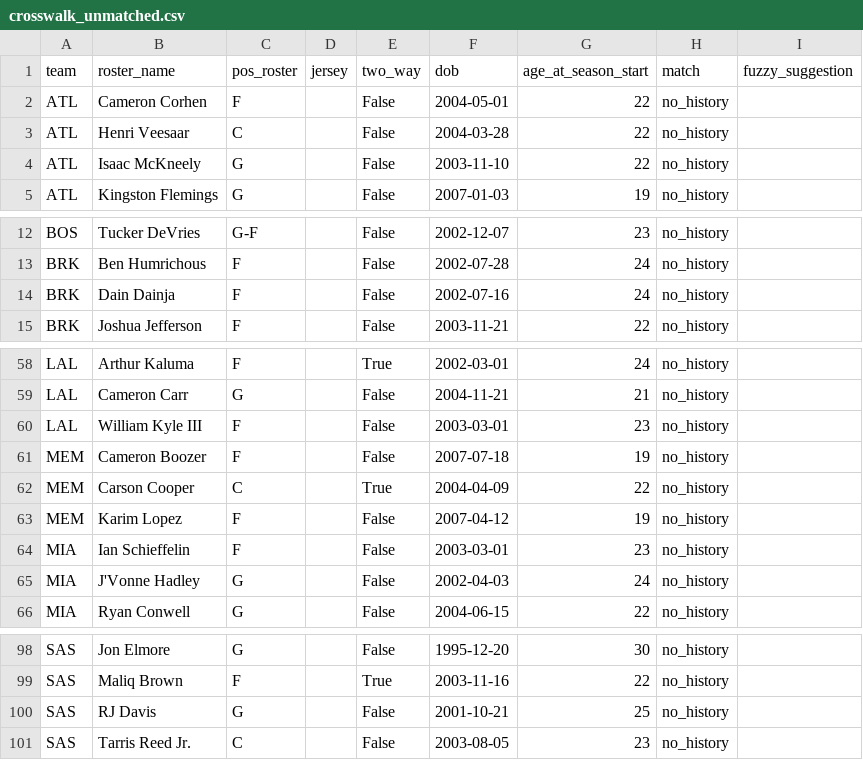
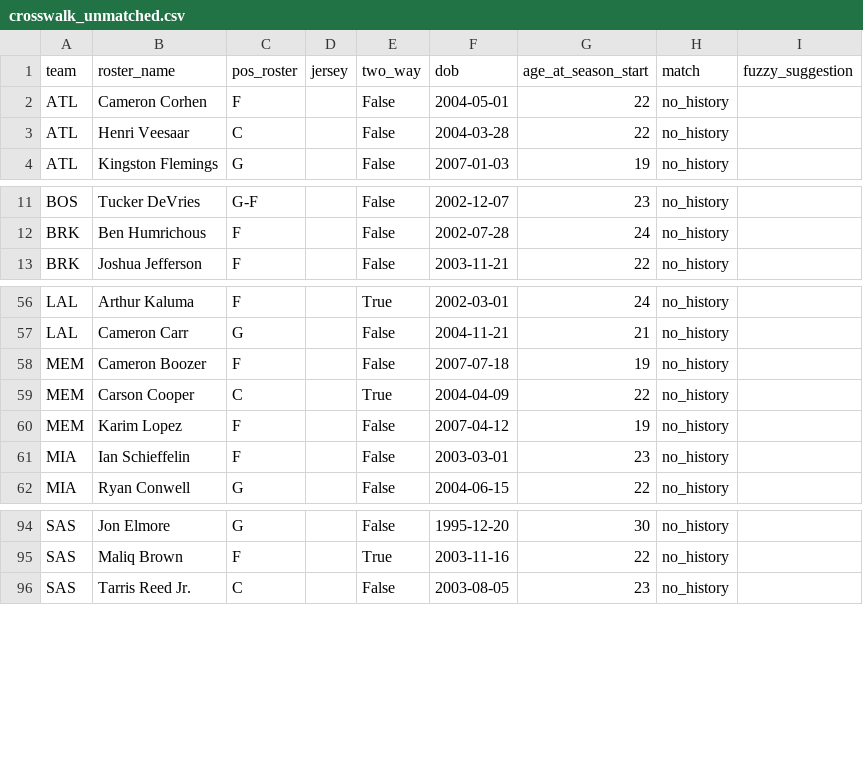
Before and after one commit to ryanmlee83/Fantasy-BBall-Board, a CSV file: data/canonical/crosswalk_unmatched.csv, drawn as a sheet; only a part is shown, gaps mark what is left out.

```diff
--- a/data/canonical/crosswalk_unmatched.csv
+++ b/data/canonical/crosswalk_unmatched.csv
@@ -3,3 +3,2 @@ ATL,Cameron Corhen,F,,False,2004-05-01,22,no_history,
 ATL,Henri Veesaar,C,,False,2004-03-28,22,no_history,
-ATL,Isaac McKneely,G,,False,2003-11-10,22,no_history,
 ATL,Kingston Flemings,G,,False,2007-01-03,19,no_history,
@@ -13,3 +12,2 @@ BOS,Tucker DeVries,G-F,,False,2002-12-07,23,no_history,
 BRK,Ben Humrichous,F,,False,2002-07-28,24,no_history,
-BRK,Dain Dainja,F,,False,2002-07-16,24,no_history,
 BRK,Joshua Jefferson,F,,False,2003-11-21,22,no_history,
@@ -59,3 +57,2 @@ LAL,Arthur Kaluma,F,,True,2002-03-01,24,no_history,
 LAL,Cameron Carr,G,,False,2004-11-21,21,no_history,
-LAL,William Kyle III,F,,False,2003-03-01,23,no_history,
 MEM,Cameron Boozer,F,,False,2007-07-18,19,no_history,
@@ -64,3 +61,2 @@ MEM,Karim Lopez,F,,False,2007-04-12,19,no_history,
 MIA,Ian Schieffelin,F,,False,2003-03-01,23,no_history,
-MIA,J'Vonne Hadley,G,,False,2002-04-03,24,no_history,
 MIA,Ryan Conwell,G,,False,2004-06-15,22,no_history,
@@ -99,3 +95,2 @@ SAS,Jon Elmore,G,,False,1995-12-20,30,no_history,
 SAS,Maliq Brown,F,,True,2003-11-16,22,no_history,
-SAS,RJ Davis,G,,False,2001-10-21,25,no_history,
 SAS,Tarris Reed Jr.,C,,False,2003-08-05,23,no_history,
```
Also changed, not shown: data/canonical/rosters_2627.csv, data/canonical/unrostered_players.csv, 10 other files.
